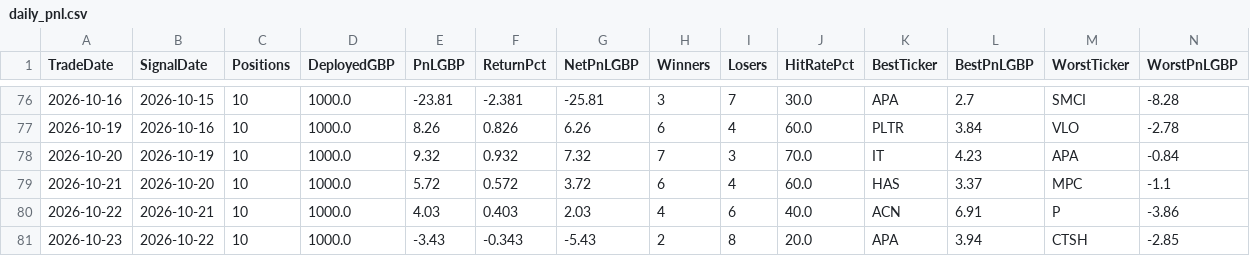
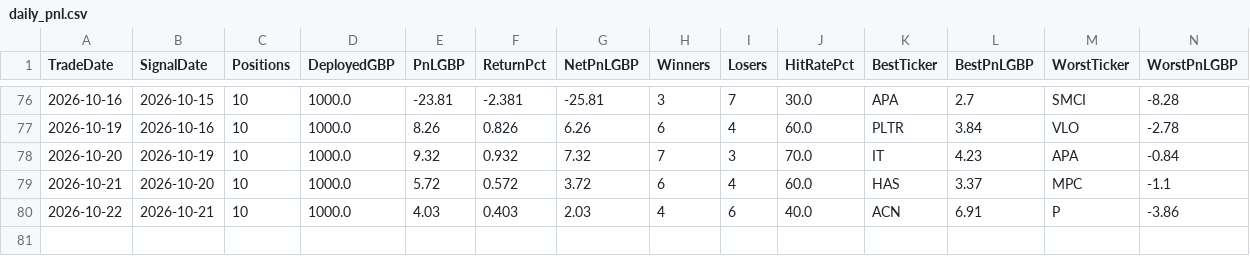
Before and after one commit to MrinalBhargava/sp500-dashboard, a CSV file: daily_pnl.csv, drawn as a sheet; only a part is shown, gaps mark what is left out; rows hold the shown columns only; the diff names each change by its address in the sheet, - before the commit and + after, or states it on an @@ line.

```diff
--- a/daily_pnl.csv
+++ b/daily_pnl.csv
-row 81: 2026-10-23 | 2026-10-22 | 10 | 1000.0 | -3.43 | -0.343 | -5.43 | 2 | 8 | 20.0 | APA | 3.94 | CTSH | -2.85
```
Also changed, not shown: positions_pnl.csv.
